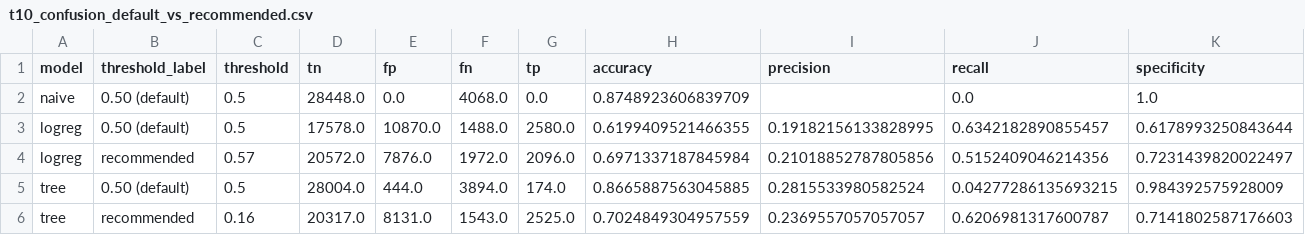
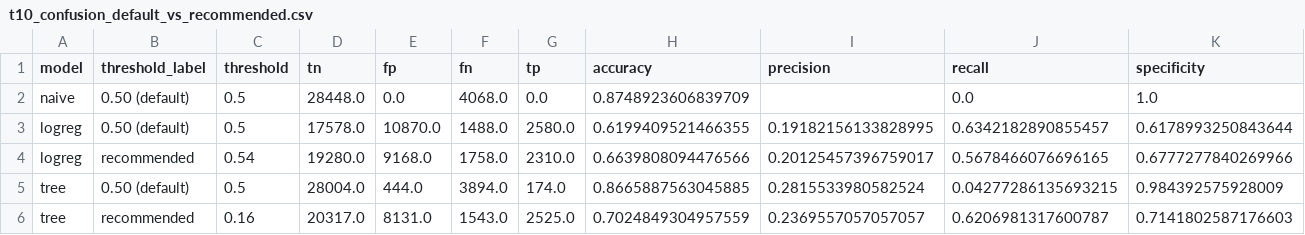
Before and after one commit to hassan09070/DS_project_milestone3, a CSV file: outputs/tables/t10_confusion_default_vs_recommended.csv, drawn as a sheet; only a part is shown; removed rows and columns are numbered as before the commit, all else as after; rows hold the shown columns only; the diff names each change by its address in the sheet, - before the commit and + after, or states it on an @@ line.

```diff
--- a/outputs/tables/t10_confusion_default_vs_recommended.csv
+++ b/outputs/tables/t10_confusion_default_vs_recommended.csv
-row 4: logreg | recommended | 0.57 | 20572.0 | 7876.0 | 1972.0 | 2096.0 | 0.6971337187845984 | 0.21018852787805856 | 0.5152409046214356 | 0.7231439820022497
+row 4: logreg | recommended | 0.54 | 19280.0 | 9168.0 | 1758.0 | 2310.0 | 0.6639808094476566 | 0.20125457396759017 | 0.5678466076696165 | 0.6777277840269966
```
Also changed, not shown: outputs/tables/t09_cost_minimising_thresholds.csv, outputs/tables/t12_misclassified_profile_logreg.csv, 16 other files.
